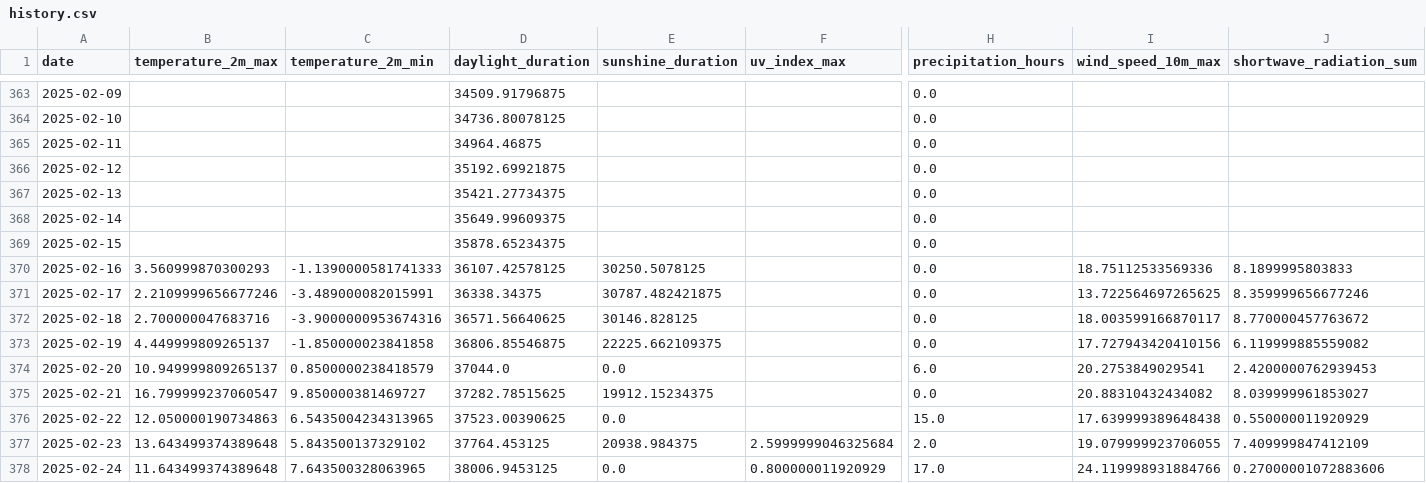
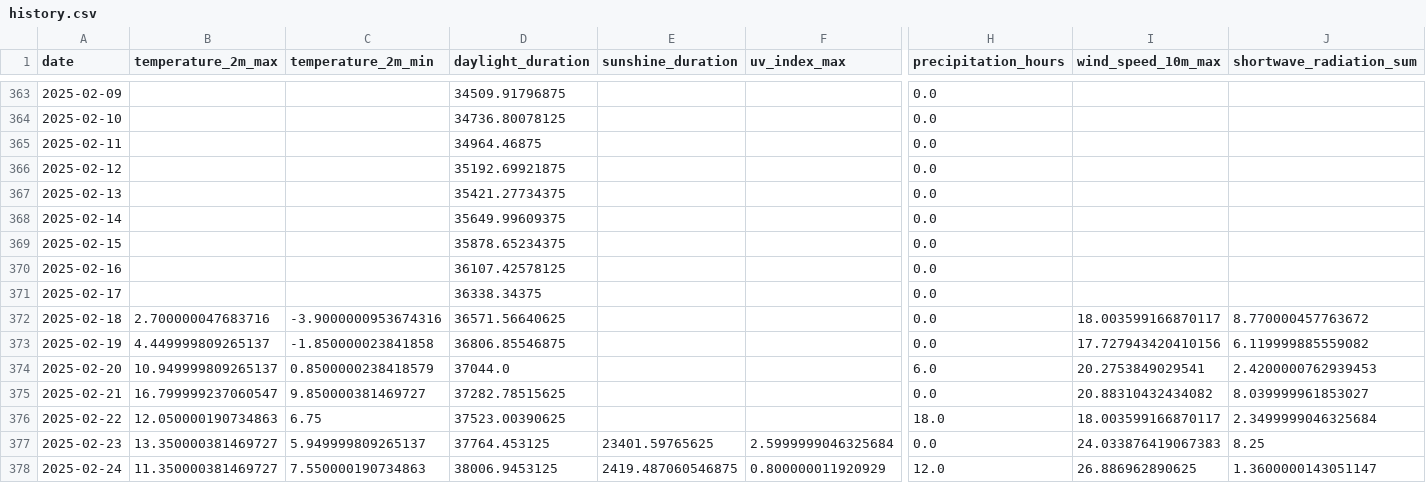
Before and after one commit to koaning/solah, a CSV file: data/history.csv, drawn as a sheet; only a part is shown, gaps mark what is left out; the diff covers the shown part only; the diff names each change by its address in the sheet, - before the commit and + after, or states it on an @@ line.

```diff
--- a/data/history.csv
+++ b/data/history.csv
-B370 (temperature_2m_max): 3.560999870300293
+B370 (temperature_2m_max): (empty)
-C370 (temperature_2m_min): -1.1390000581741333
+C370 (temperature_2m_min): (empty)
-E370 (sunshine_duration): 30250.5078125
+E370 (sunshine_duration): (empty)
-I370 (wind_speed_10m_max): 18.75112533569336
+I370 (wind_speed_10m_max): (empty)
-J370 (shortwave_radiation_sum): 8.1899995803833
+J370 (shortwave_radiation_sum): (empty)
-B371 (temperature_2m_max): 2.2109999656677246
+B371 (temperature_2m_max): (empty)
-C371 (temperature_2m_min): -3.489000082015991
+C371 (temperature_2m_min): (empty)
-E371 (sunshine_duration): 30787.482421875
+E371 (sunshine_duration): (empty)
-I371 (wind_speed_10m_max): 13.722564697265625
+I371 (wind_speed_10m_max): (empty)
-J371 (shortwave_radiation_sum): 8.359999656677246
+J371 (shortwave_radiation_sum): (empty)
-E372 (sunshine_duration): 30146.828125
+E372 (sunshine_duration): (empty)
-E373 (sunshine_duration): 22225.662109375
+E373 (sunshine_duration): (empty)
-E374 (sunshine_duration): 0.0
+E374 (sunshine_duration): (empty)
-E375 (sunshine_duration): 19912.15234375
+E375 (sunshine_duration): (empty)
-C376 (temperature_2m_min): 6.5435004234313965
+C376 (temperature_2m_min): 6.75
-E376 (sunshine_duration): 0.0
+E376 (sunshine_duration): (empty)
-H376 (precipitation_hours): 15.0
+H376 (precipitation_hours): 18.0
-I376 (wind_speed_10m_max): 17.639999389648438
+I376 (wind_speed_10m_max): 18.003599166870117
-J376 (shortwave_radiation_sum): 0.550000011920929
+J376 (shortwave_radiation_sum): 2.3499999046325684
-B377 (temperature_2m_max): 13.643499374389648
+B377 (temperature_2m_max): 13.350000381469727
-C377 (temperature_2m_min): 5.843500137329102
+C377 (temperature_2m_min): 5.949999809265137
-E377 (sunshine_duration): 20938.984375
+E377 (sunshine_duration): 23401.59765625
-H377 (precipitation_hours): 2.0
+H377 (precipitation_hours): 0.0
-I377 (wind_speed_10m_max): 19.079999923706055
+I377 (wind_speed_10m_max): 24.033876419067383
-J377 (shortwave_radiation_sum): 7.409999847412109
+J377 (shortwave_radiation_sum): 8.25
-B378 (temperature_2m_max): 11.643499374389648
+B378 (temperature_2m_max): 11.350000381469727
-C378 (temperature_2m_min): 7.643500328063965
+C378 (temperature_2m_min): 7.550000190734863
-E378 (sunshine_duration): 0.0
+E378 (sunshine_duration): 2419.487060546875
-H378 (precipitation_hours): 17.0
+H378 (precipitation_hours): 12.0
-I378 (wind_speed_10m_max): 24.119998931884766
+I378 (wind_speed_10m_max): 26.886962890625
-J378 (shortwave_radiation_sum): 0.27000001072883606
+J378 (shortwave_radiation_sum): 1.3600000143051147
```
Also changed, not shown: 1 added row and 11 edited cells elsewhere in this file, data/merged.csv.
